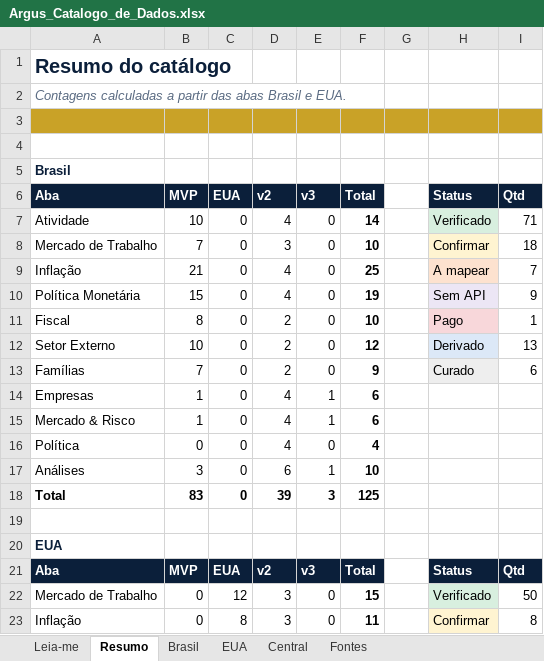
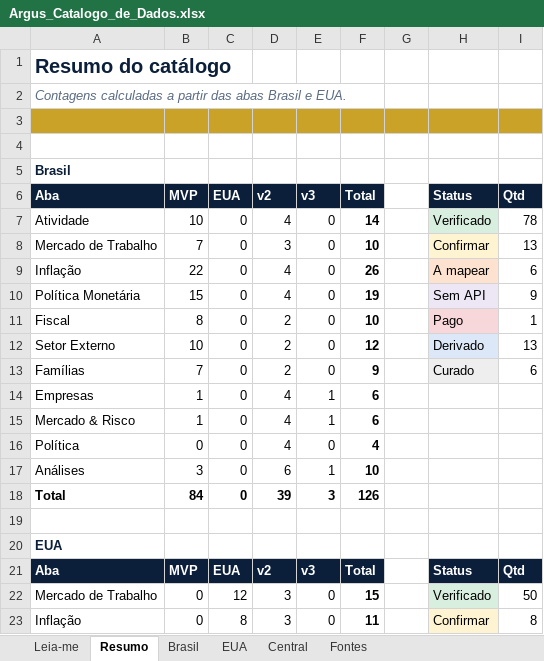
Before and after one commit to dudu-rssf/argus, an Excel workbook: docs/catalogo/Argus_Catalogo_de_Dados.xlsx, sheet Resumo, drawn as a sheet; only a part is shown; values as stored, in another font and other column widths than the file's, no borders; the diff names each change by its address in the sheet, - before the commit and + after, or states it on an @@ line.

```diff
--- a/docs/catalogo/Argus_Catalogo_de_Dados.xlsx (sheet Resumo)
+++ b/docs/catalogo/Argus_Catalogo_de_Dados.xlsx (sheet Resumo)
-I7 (Qtd): 71
+I7 (Qtd): 78
-I8 (Qtd): 18
+I8 (Qtd): 13
-B9 (MVP): 21
+B9 (MVP): 22
-F9 (Total): 25
+F9 (Total): 26
-I9 (Qtd): 7
+I9 (Qtd): 6
-B18 (MVP): 83
+B18 (MVP): 84
-F18 (Total): 125
+F18 (Total): 126
```
Also changed, not shown: sheet Brasil, sheet Fontes, formulas that keep their value, 11 other files.
